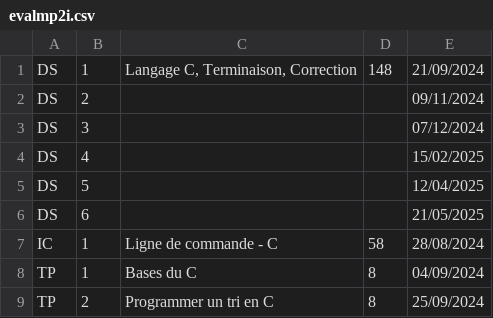
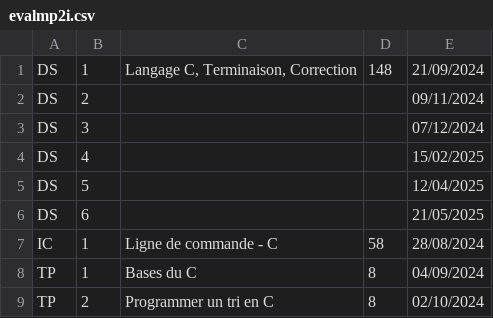
Before and after one commit to fabricenativel/cpge-info, a CSV file: evalmp2i.csv, drawn as a sheet.

```diff
--- a/evalmp2i.csv
+++ b/evalmp2i.csv
@@ -8,2 +8,2 @@ IC;1;Ligne de commande - C;58;28/08/2024
 TP;1;Bases du C;8;04/09/2024
-TP;2;Programmer un tri en C;8;25/09/2024
+TP;2;Programmer un tri en C;8;02/10/2024
```
Also changed, not shown: 4 other files.
